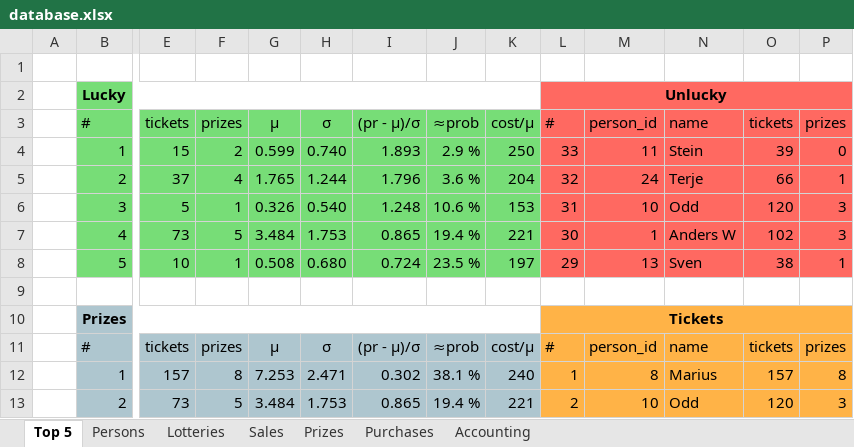
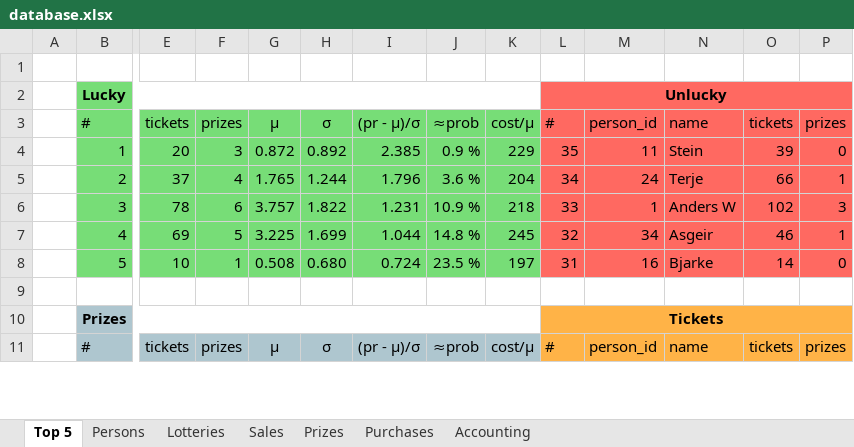
Before and after one commit to trulsedv/vinlotteri, an Excel workbook: database.xlsx, sheet Top 5, drawn as a sheet; only a part is shown, gaps mark what is left out; values as stored, in another font and other column widths than the file's, no borders; removed rows and columns are numbered as before the commit, all else as after; rows hold the shown columns only; the diff covers the shown part only; the diff names each change by its address in the sheet, - before the commit and + after, or states it on an @@ line.

```diff
--- a/database.xlsx (sheet Top 5)
+++ b/database.xlsx (sheet Top 5)
-E4: 15
+E4: 20
-F4: 2
+F4: 3
-G4: 0.599
+G4: 0.872
-H4: 0.740
+H4: 0.892
-I4: 1.893
+I4: 2.385
-J4: 2.9 %
+J4: 0.9 %
-K4: 250
+K4: 229
-L4: 33
+L4: 35
-L5: 32
+L5: 34
-row 6:  | 3 | 5 | 1 | 0.326 | 0.540 | 1.248 | 10.6 % | 153 | 31 | 10 | Odd | 120 | 3
-B6: 4
+B6: 3
-E6: 73
+E6: 78
-F6: 5
+F6: 6
-G6: 3.484
+G6: 3.757
-H6: 1.753
+H6: 1.822
-I6: 0.865
+I6: 1.231
-J6: 19.4 %
+J6: 10.9 %
-K6: 221
+K6: 218
-L6: 30
+L6: 33
+row 7:  | 4 | 69 | 5 | 3.225 | 1.699 | 1.044 | 14.8 % | 245 | 32 | 34 | Asgeir | 46 | 1
-L8: 29
+L8: 31
-M8: 13
+M8: 16
-N8: Sven
+N8: Bjarke
-O8: 38
+O8: 14
-P8: 1
+P8: 0
-row 12:  | 1 | 157 | 8 | 7.253 | 2.471 | 0.302 | 38.1 % | 240 | 1 | 8 | Marius | 157 | 8
-row 13:  | 2 | 73 | 5 | 3.484 | 1.753 | 0.865 | 19.4 % | 221 | 2 | 10 | Odd | 120 | 3
```
Also changed, not shown: 6 added rows, 4 removed rows and 34 edited cells elsewhere in this sheet, sheet Persons, sheet Sales, sheet Prizes, sheet Lotteries, sheet Accounting, formulas that keep their value, 1 other file.
